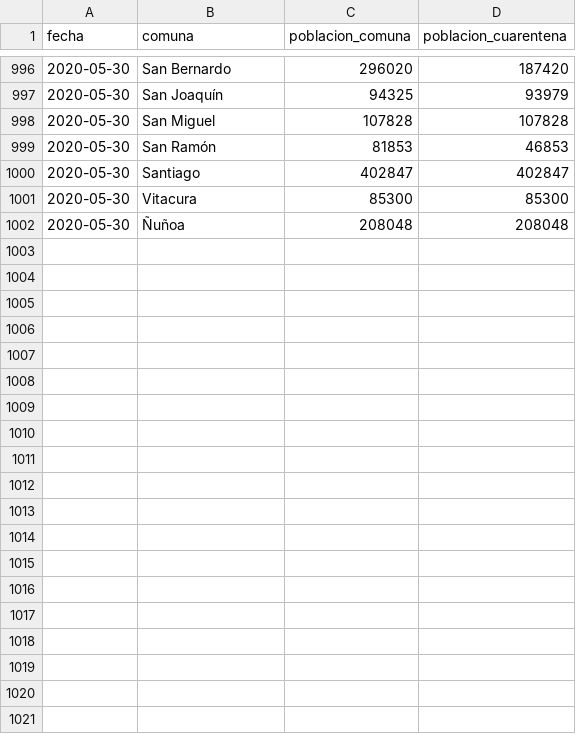
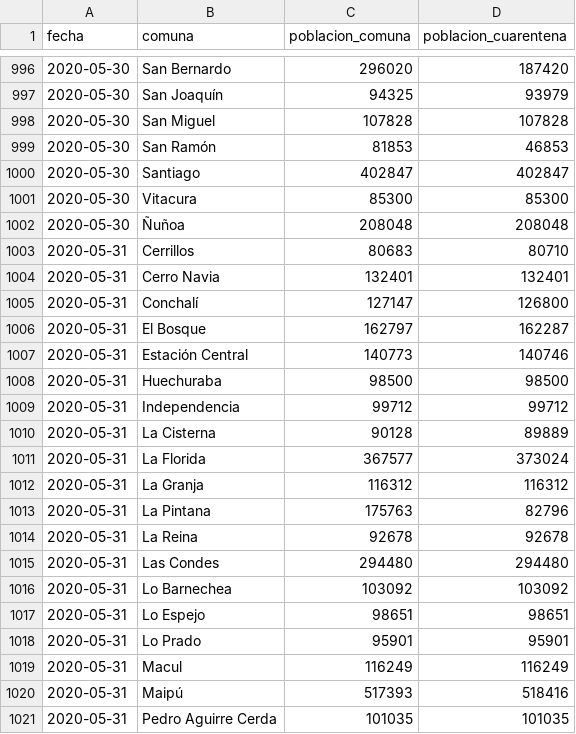
Before and after one commit to rguerral/poligonos_cuarentenas_resultados, a CSV file: resultados/poblacion_en_cuarentena/por_comuna.csv, drawn as a sheet; only a part is shown, gaps mark what is left out; the diff covers the shown part only.

```diff
--- a/resultados/poblacion_en_cuarentena/por_comuna.csv
+++ b/resultados/poblacion_en_cuarentena/por_comuna.csv
@@ -1002 +1002,20 @@ fecha,comuna,poblacion_comuna,poblacion_cuarentena
 2020-05-30,Ñuñoa,208048,208048
+2020-05-31,Cerrillos,80683,80710
+2020-05-31,Cerro Navia,132401,132401
+2020-05-31,Conchalí,127147,126800
+2020-05-31,El Bosque,162797,162287
+2020-05-31,Estación Central,140773,140746
+2020-05-31,Huechuraba,98500,98500
+2020-05-31,Independencia,99712,99712
+2020-05-31,La Cisterna,90128,89889
+2020-05-31,La Florida,367577,373024
+2020-05-31,La Granja,116312,116312
+2020-05-31,La Pintana,175763,82796
+2020-05-31,La Reina,92678,92678
+2020-05-31,Las Condes,294480,294480
+2020-05-31,Lo Barnechea,103092,103092
+2020-05-31,Lo Espejo,98651,98651
+2020-05-31,Lo Prado,95901,95901
+2020-05-31,Macul,116249,116249
+2020-05-31,Maipú,517393,518416
+2020-05-31,Pedro Aguirre Cerda,101035,101035
```
Also changed, not shown: 15 added rows elsewhere in this file, resultados/poblacion_en_cuarentena/RM_completo.csv, 3 other files.
